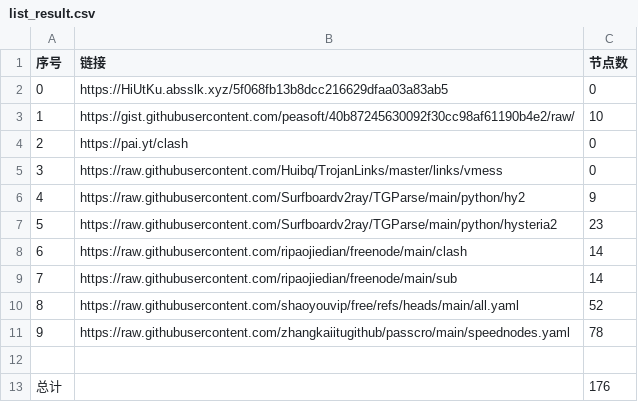
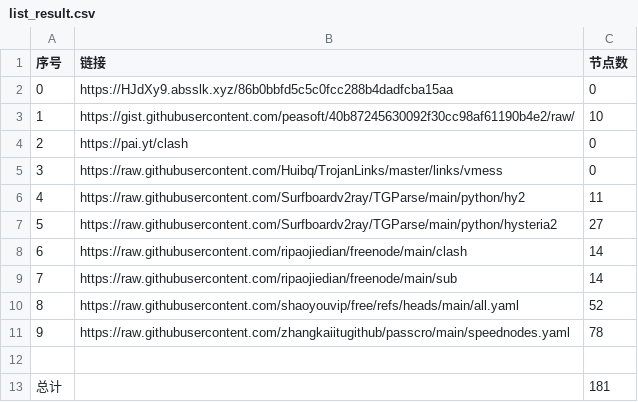
Before and after one commit to lukea99/nwalls, a CSV file: list_result.csv, drawn as a sheet.

```diff
--- a/list_result.csv
+++ b/list_result.csv
@@ -1,3 +1,3 @@
 序号,链接,节点数
-0,https://HiUtKu.absslk.xyz/5f068fb13b8dcc216629dfaa03a83ab5,0
+0,https://HJdXy9.absslk.xyz/86b0bbfd5c5c0fcc288b4dadfcba15aa,0
 1,https://gist.githubusercontent.com/peasoft/40b87245630092f30cc98af61190b4e2/raw/,10
@@ -5,4 +5,4 @@
 3,https://raw.githubusercontent.com/Huibq/TrojanLinks/master/links/vmess,0
-4,https://raw.githubusercontent.com/Surfboardv2ray/TGParse/main/python/hy2,9
-5,https://raw.githubusercontent.com/Surfboardv2ray/TGParse/main/python/hysteria2,23
+4,https://raw.githubusercontent.com/Surfboardv2ray/TGParse/main/python/hy2,11
+5,https://raw.githubusercontent.com/Surfboardv2ray/TGParse/main/python/hysteria2,27
 6,https://raw.githubusercontent.com/ripaojiedian/freenode/main/clash,14
@@ -12,2 +12,2 @@
 
-总计,,176
+总计,,181
```
Also changed, not shown: 11 other files.
